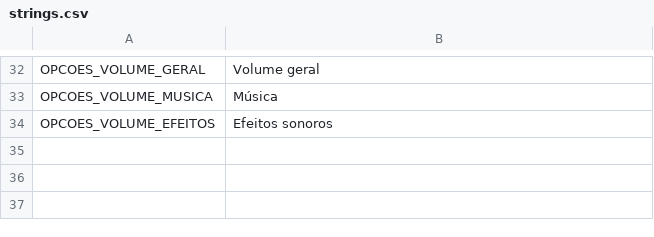
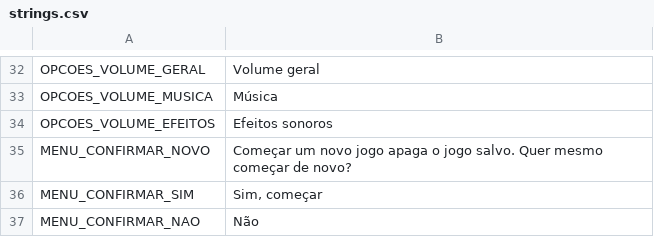
Before and after one commit to mracapulco/For_Helade, a CSV file: i18n/strings.csv, drawn as a sheet; only a part is shown, gaps mark what is left out.

```diff
--- a/i18n/strings.csv
+++ b/i18n/strings.csv
@@ -35 +35,4 @@ OPCOES_VOLUME_MUSICA,Música
 OPCOES_VOLUME_EFEITOS,Efeitos sonoros
+MENU_CONFIRMAR_NOVO,"Começar um novo jogo apaga o jogo salvo. Quer mesmo começar de novo?"
+MENU_CONFIRMAR_SIM,"Sim, começar"
+MENU_CONFIRMAR_NAO,Não
```
Also changed, not shown: 6 other files.
